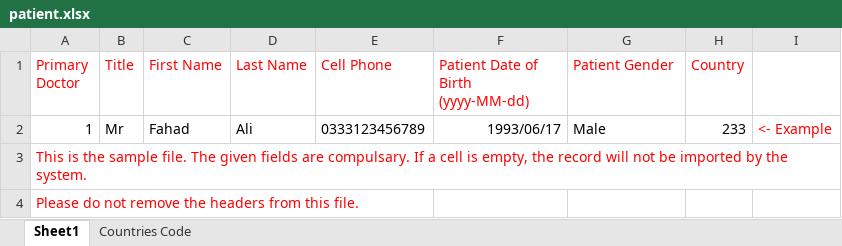
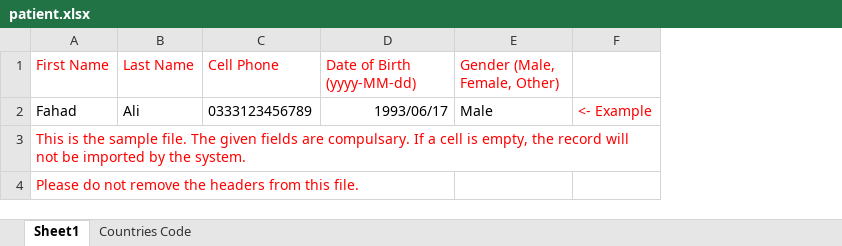
Before and after one commit to sayjavajava/NewHIS, an Excel workbook: src/main/resources/sample_files/patient.xlsx, sheet Sheet1, drawn as a sheet; values as stored, in another font and other column widths than the file's, no borders; removed rows and columns are numbered as before the commit, all else as after; the diff names each change by its address in the sheet, - before the commit and + after, or states it on an @@ line.

Commit message:
Import patient task

```diff
--- a/src/main/resources/sample_files/patient.xlsx (sheet Sheet1)
+++ b/src/main/resources/sample_files/patient.xlsx (sheet Sheet1)
-column A (Primary Doctor), rows 2-4: 1 | This is the sample file. The given fields are compulsary. If a cell is empty, the record will not be imported by the system. | Please do not remove the headers from this file.
-column B (Title), row 2: Mr
-column H (Country), row 2: 233
-D1: Patient Date of Birth (yyyy-MM-dd)
+D1: Date of Birth (yyyy-MM-dd)
-E1: Patient Gender
+E1: Gender (Male, Female, Other)
-A3 (First Name): (empty)
+A3 (First Name): This is the sample file. The given fields are compulsary. If a cell is empty, the record will not be imported by the system.
-A4 (First Name): (empty)
+A4 (First Name): Please do not remove the headers from this file.
```
Also changed, not shown: 10 other files.
